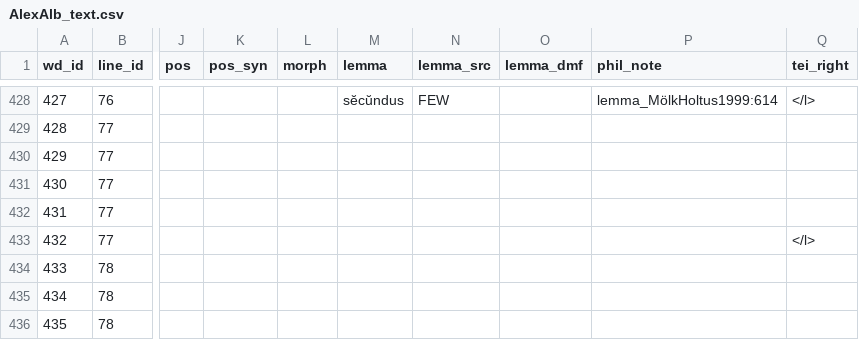
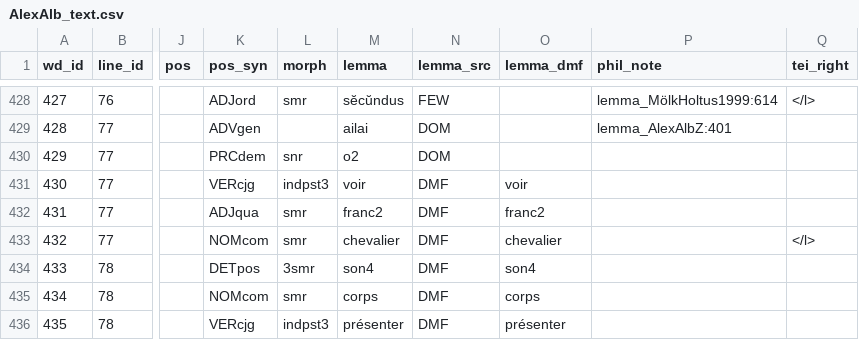
Before and after one commit to rainsfordtm/ogr, a CSV file: src/csv/textcsv/AlexAlb_text.csv, drawn as a sheet; only a part is shown, gaps mark what is left out; the diff covers the shown part only; the diff names each change by its address in the sheet, - before the commit and + after, or states it on an @@ line.

Commit message:
Annotation AlexAlb

```diff
--- a/src/csv/textcsv/AlexAlb_text.csv
+++ b/src/csv/textcsv/AlexAlb_text.csv
-K428 (pos_syn): (empty)
+K428 (pos_syn): ADJord
-L428 (morph): (empty)
+L428 (morph): smr
-K429 (pos_syn): (empty)
+K429 (pos_syn): ADVgen
-M429 (lemma): (empty)
+M429 (lemma): ailai
-N429:N430 (lemma_src): (empty)
+N429:N430 (lemma_src): DOM
-P429 (phil_note): (empty)
+P429 (phil_note): lemma_AlexAlbZ:401
-K430 (pos_syn): (empty)
+K430 (pos_syn): PRCdem
-L430 (morph): (empty)
+L430 (morph): snr
-M430 (lemma): (empty)
+M430 (lemma): o2
-K431 (pos_syn): (empty)
+K431 (pos_syn): VERcjg
-L431 (morph): (empty)
+L431 (morph): indpst3
-M431 (lemma): (empty)
+M431 (lemma): voir
-N431:N436 (lemma_src): (empty)
+N431:N436 (lemma_src): DMF
-O431 (lemma_dmf): (empty)
+O431 (lemma_dmf): voir
-K432 (pos_syn): (empty)
+K432 (pos_syn): ADJqua
-L432:L433 (morph): (empty)
+L432:L433 (morph): smr
-M432 (lemma): (empty)
+M432 (lemma): franc2
-O432 (lemma_dmf): (empty)
+O432 (lemma_dmf): franc2
-K433 (pos_syn): (empty)
+K433 (pos_syn): NOMcom
-M433 (lemma): (empty)
+M433 (lemma): chevalier
-O433 (lemma_dmf): (empty)
+O433 (lemma_dmf): chevalier
-K434 (pos_syn): (empty)
+K434 (pos_syn): DETpos
-L434 (morph): (empty)
+L434 (morph): 3smr
-M434 (lemma): (empty)
+M434 (lemma): son4
-O434 (lemma_dmf): (empty)
+O434 (lemma_dmf): son4
-K435 (pos_syn): (empty)
+K435 (pos_syn): NOMcom
-L435 (morph): (empty)
+L435 (morph): smr
-M435 (lemma): (empty)
+M435 (lemma): corps
-O435 (lemma_dmf): (empty)
+O435 (lemma_dmf): corps
-K436 (pos_syn): (empty)
+K436 (pos_syn): VERcjg
-L436 (morph): (empty)
+L436 (morph): indpst3
-M436 (lemma): (empty)
+M436 (lemma): présenter
-O436 (lemma_dmf): (empty)
+O436 (lemma_dmf): présenter
```
Also changed, not shown: 153 edited cells elsewhere in this file.
